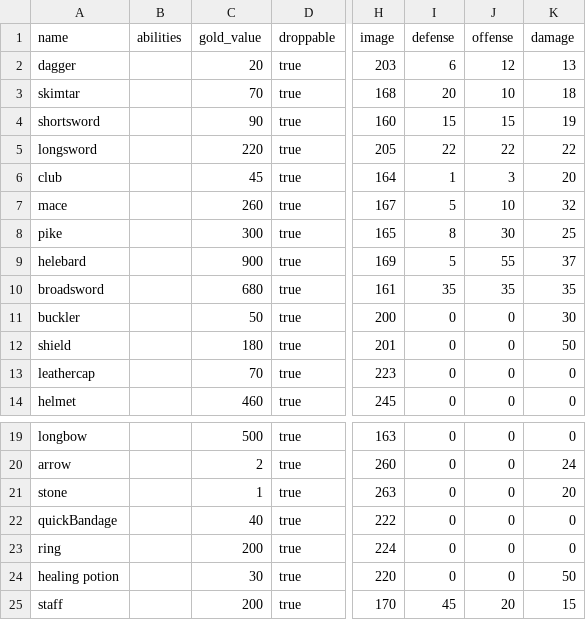
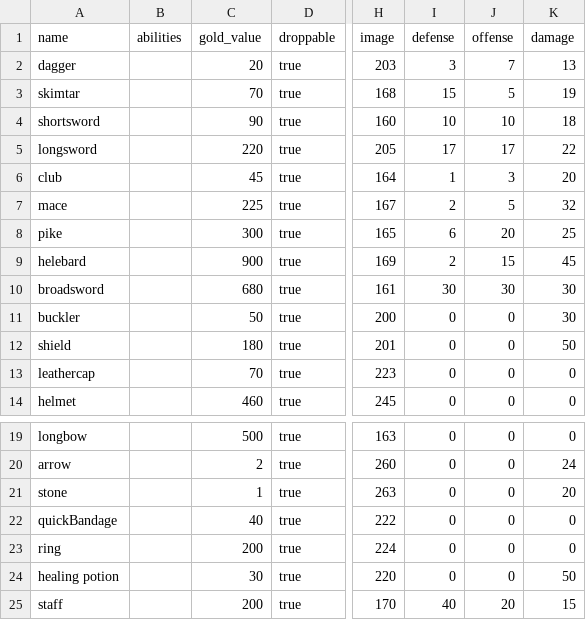
Before and after one commit to moeseven/BattleCrew, a CSV file: BattleCrew/resources/Items.csv, drawn as a sheet; only a part is shown, gaps mark what is left out; the diff names each change by its address in the sheet, - before the commit and + after, or states it on an @@ line.

```diff
--- a/BattleCrew/resources/Items.csv
+++ b/BattleCrew/resources/Items.csv
-I2 (defense): 6
+I2 (defense): 3
-J2 (offense): 12
+J2 (offense): 7
-I3 (defense): 20
+I3 (defense): 15
-J3 (offense): 10
+J3 (offense): 5
-K3 (damage): 18
+K3 (damage): 19
-I4 (defense): 15
+I4 (defense): 10
-J4 (offense): 15
+J4 (offense): 10
-K4 (damage): 19
+K4 (damage): 18
-I5 (defense): 22
+I5 (defense): 17
-J5 (offense): 22
+J5 (offense): 17
-C7 (gold_value): 260
+C7 (gold_value): 225
-I7 (defense): 5
+I7 (defense): 2
-J7 (offense): 10
+J7 (offense): 5
-I8 (defense): 8
+I8 (defense): 6
-J8 (offense): 30
+J8 (offense): 20
-I9 (defense): 5
+I9 (defense): 2
-J9 (offense): 55
+J9 (offense): 15
-K9 (damage): 37
+K9 (damage): 45
-I10 (defense): 35
+I10 (defense): 30
-J10 (offense): 35
+J10 (offense): 30
-K10 (damage): 35
+K10 (damage): 30
-I25 (defense): 45
+I25 (defense): 40
```
Also changed, not shown: BattleCrew/resources/ItemAffix.csv, BattleCrew/resources/Units.csv, 3 other files.
